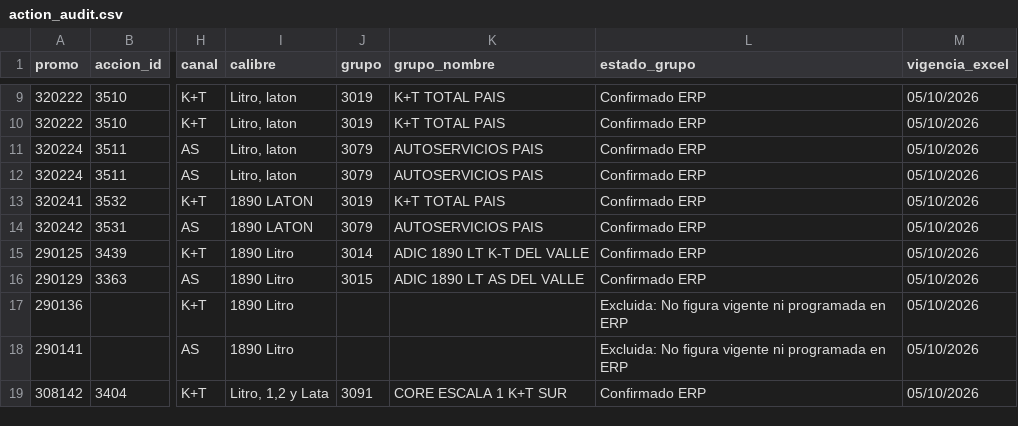
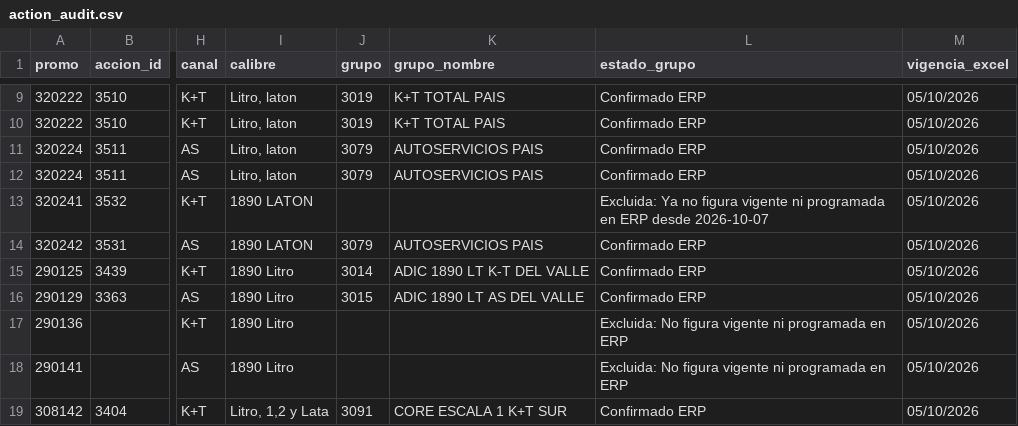
Before and after one commit to tomasddv/consultaacciones, a CSV file: data/action_audit.csv, drawn as a sheet; only a part is shown, gaps mark what is left out; the diff names each change by its address in the sheet, - before the commit and + after, or states it on an @@ line.

Commit message:
Refresh actions and client groups for 2026-10-07

```diff
--- a/data/action_audit.csv
+++ b/data/action_audit.csv
-J13 (grupo): 3019
+J13 (grupo): (empty)
-K13 (grupo_nombre): K+T TOTAL PAIS
+K13 (grupo_nombre): (empty)
-L13 (estado_grupo): Confirmado ERP
+L13 (estado_grupo): Excluida: Ya no figura vigente ni programada en ERP desde 2026-10-07
```
Also changed, not shown: 2 other files.
